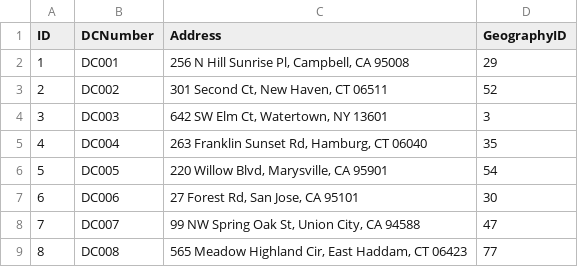
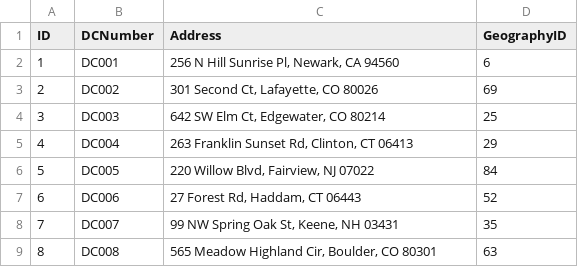
Before and after one commit to amattas/retail-demo, a CSV file: datagen/data/master/distribution_centers.csv, drawn as a sheet.

```diff
--- a/datagen/data/master/distribution_centers.csv
+++ b/datagen/data/master/distribution_centers.csv
@@ -1,9 +1,9 @@
 "ID","DCNumber","Address","GeographyID"
-1,"DC001","256 N Hill Sunrise Pl, Campbell, CA 95008",29
-2,"DC002","301 Second Ct, New Haven, CT 06511",52
-3,"DC003","642 SW Elm Ct, Watertown, NY 13601",3
-4,"DC004","263 Franklin Sunset Rd, Hamburg, CT 06040",35
-5,"DC005","220 Willow Blvd, Marysville, CA 95901",54
-6,"DC006","27 Forest Rd, San Jose, CA 95101",30
-7,"DC007","99 NW Spring Oak St, Union City, CA 94588",47
-8,"DC008","565 Meadow Highland Cir, East Haddam, CT 06423",77
+1,"DC001","256 N Hill Sunrise Pl, Newark, CA 94560",6
+2,"DC002","301 Second Ct, Lafayette, CO 80026",69
+3,"DC003","642 SW Elm Ct, Edgewater, CO 80214",25
+4,"DC004","263 Franklin Sunset Rd, Clinton, CT 06413",29
+5,"DC005","220 Willow Blvd, Fairview, NJ 07022",84
+6,"DC006","27 Forest Rd, Haddam, CT 06443",52
+7,"DC007","99 NW Spring Oak St, Keene, NH 03431",35
+8,"DC008","565 Meadow Highland Cir, Boulder, CO 80301",63
```
Also changed, not shown: datagen/data/master/geographies_master.csv, datagen/data/master/stores.csv, 8 other files.
